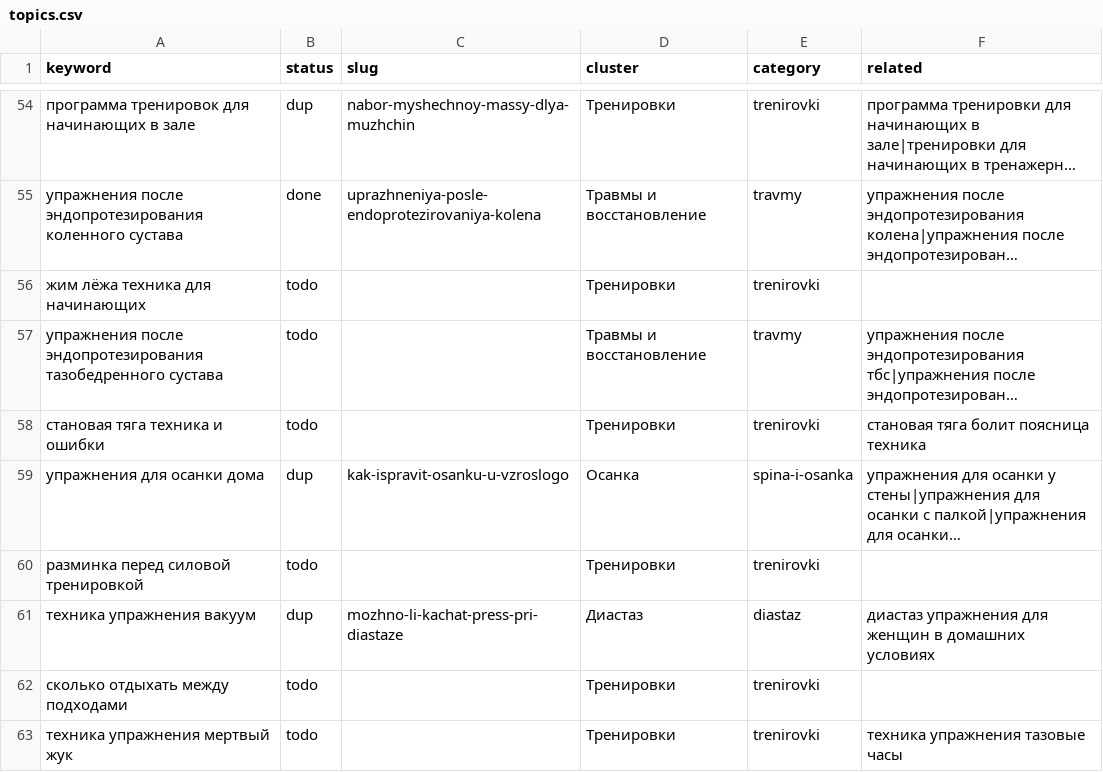
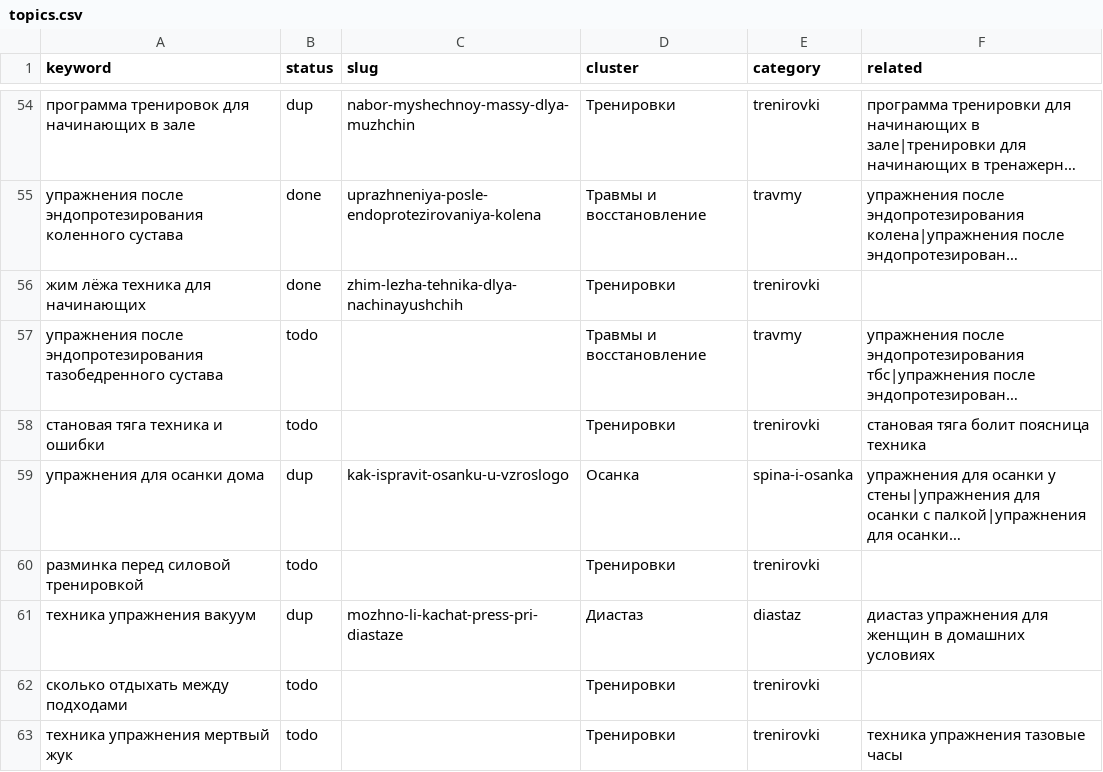
Before and after one commit to savcov89-hub/fit-site, a CSV file: agent/topics.csv, drawn as a sheet; only a part is shown, gaps mark what is left out; long unchanged cells end in …; the diff names each change by its address in the sheet, - before the commit and + after, or states it on an @@ line.

```diff
--- a/agent/topics.csv
+++ b/agent/topics.csv
-B56 (status): todo
+B56 (status): done
-C56 (slug): (empty)
+C56 (slug): zhim-lezha-tehnika-dlya-nachinayushchih
```
Also changed, not shown: 11 other files.
